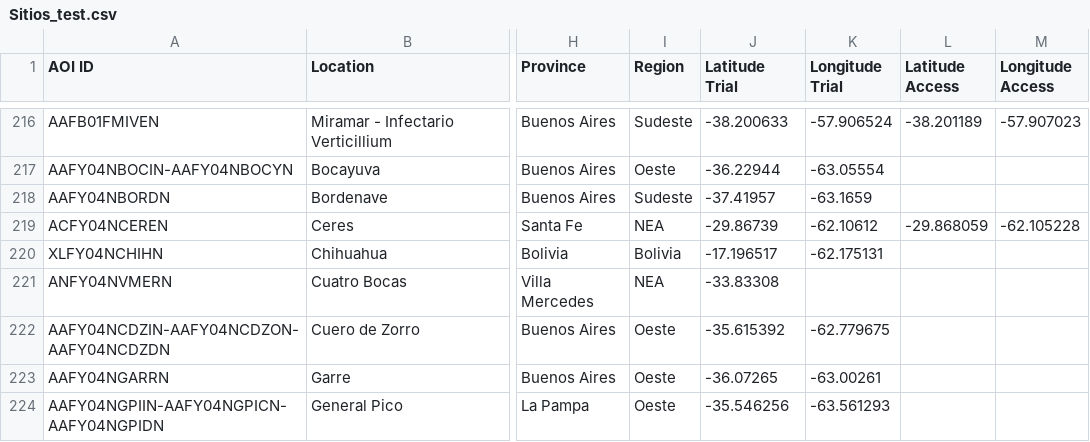
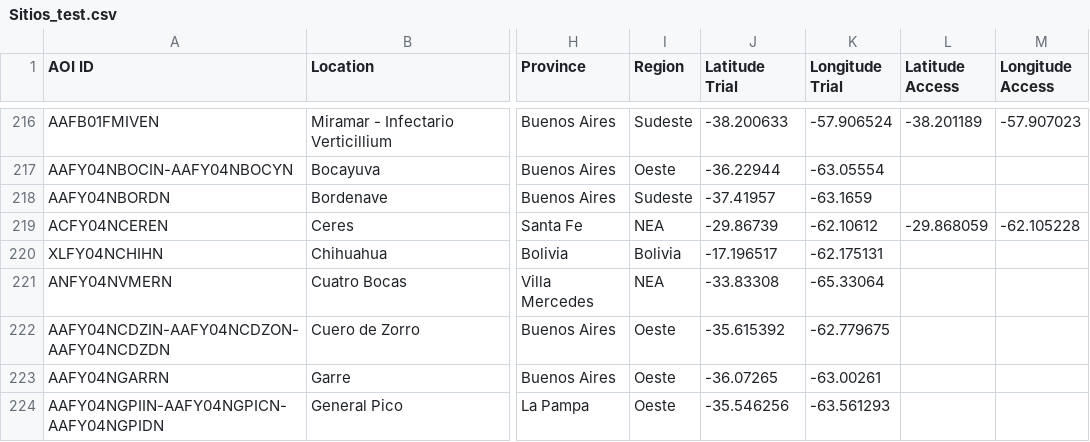
Before and after one commit to LAAR-TESTING-AR/field-trial-platform, a CSV file: Sitios_test.csv, drawn as a sheet; only a part is shown, gaps mark what is left out; the diff names each change by its address in the sheet, - before the commit and + after, or states it on an @@ line.

Commit message:
Actualizacion automatica de Sitios.csv desde SharePoint

```diff
--- a/Sitios_test.csv
+++ b/Sitios_test.csv
-K221 (Longitude Trial): (empty)
+K221 (Longitude Trial): -65.33064
```
